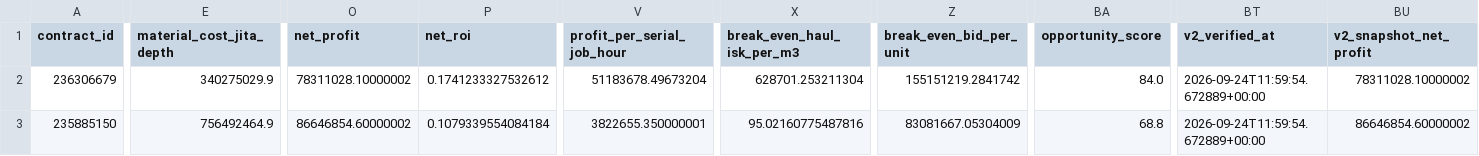
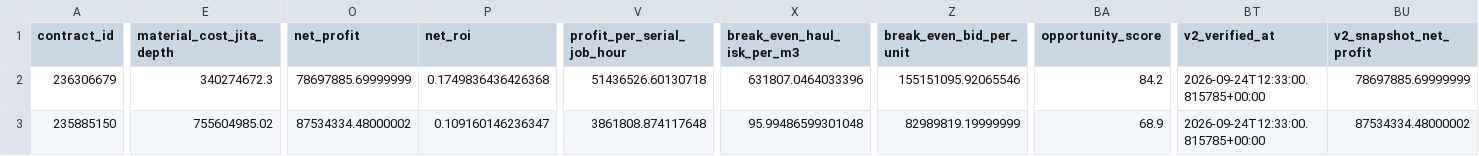
Before and after one commit to samson8964/chatgpt-eve, a CSV file: results/latest/bpc_v2_safe_candidates.csv, drawn as a sheet; only a part is shown, gaps mark what is left out; the diff covers the shown part only; the diff names each change by its address in the sheet, - before the commit and + after, or states it on an @@ line.

```diff
--- a/results/latest/bpc_v2_safe_candidates.csv
+++ b/results/latest/bpc_v2_safe_candidates.csv
-E2 (material_cost_jita_depth): 340275029.9
+E2 (material_cost_jita_depth): 340274672.3
-O2 (net_profit): 78311028.10000002
+O2 (net_profit): 78697885.69999999
-P2 (net_roi): 0.1741233327532612
+P2 (net_roi): 0.1749836436426368
-V2 (profit_per_serial_job_hour): 51183678.49673204
+V2 (profit_per_serial_job_hour): 51436526.60130718
-X2 (break_even_haul_isk_per_m3): 628701.253211304
+X2 (break_even_haul_isk_per_m3): 631807.0464033396
-Z2 (break_even_bid_per_unit): 155151219.2841742
+Z2 (break_even_bid_per_unit): 155151095.92065546
-BA2 (opportunity_score): 84.0
+BA2 (opportunity_score): 84.2
-BT2:BT3 (v2_verified_at): 2026-09-24T11:59:54.672889+00:00
+BT2:BT3 (v2_verified_at): 2026-09-24T12:33:00.815785+00:00
-BU2 (v2_snapshot_net_profit): 78311028.10000002
+BU2 (v2_snapshot_net_profit): 78697885.69999999
-E3 (material_cost_jita_depth): 756492464.9
+E3 (material_cost_jita_depth): 755604985.02
-O3 (net_profit): 86646854.60000002
+O3 (net_profit): 87534334.48000002
-P3 (net_roi): 0.1079339554084184
+P3 (net_roi): 0.109160146236347
-V3 (profit_per_serial_job_hour): 3822655.350000001
+V3 (profit_per_serial_job_hour): 3861808.874117648
-X3 (break_even_haul_isk_per_m3): 95.02160775487816
+X3 (break_even_haul_isk_per_m3): 95.99486599301048
-Z3 (break_even_bid_per_unit): 83081667.05304009
+Z3 (break_even_bid_per_unit): 82989819.19999999
-BA3 (opportunity_score): 68.8
+BA3 (opportunity_score): 68.9
-BU3 (v2_snapshot_net_profit): 86646854.60000002
+BU3 (v2_snapshot_net_profit): 87534334.48000002
```
Also changed, not shown: 114 edited cells elsewhere in this file, results/latest/all_executable_scored.csv, results/latest/bpc_value_opportunities.csv, 17 other files.
